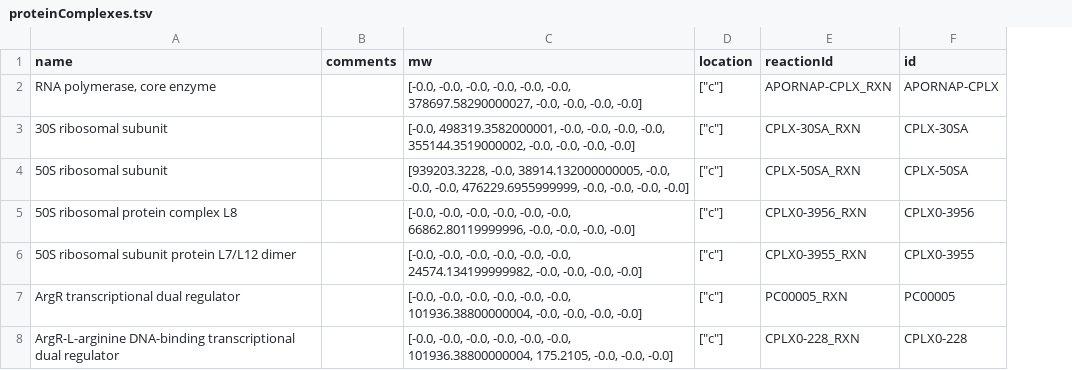
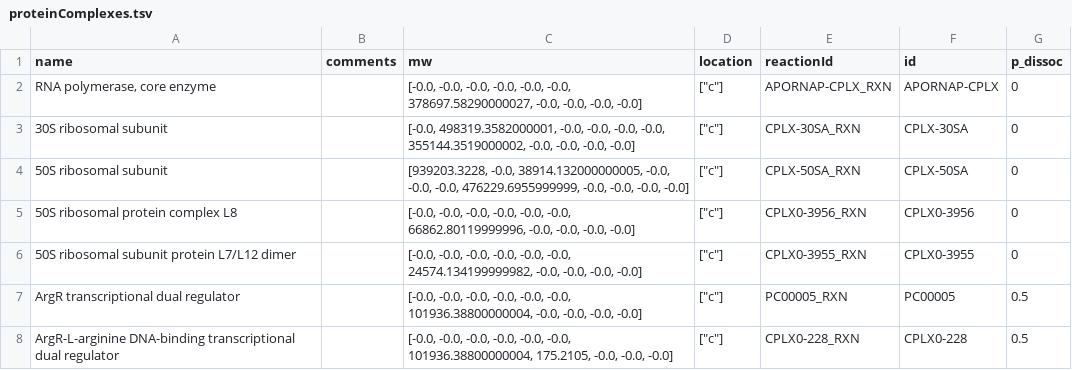
Before and after one commit to CovertLab/wcEcoli, a TSV file: reconstruction/ecoli/flat/proteinComplexes.tsv, drawn as a sheet; the diff names each change by its address in the sheet, - before the commit and + after, or states it on an @@ line.

Commit message:
Adding dissociation probabilities to reconstruction/ecoli/flat/proteinComplexes.tsv.

```diff
--- a/reconstruction/ecoli/flat/proteinComplexes.tsv
+++ b/reconstruction/ecoli/flat/proteinComplexes.tsv
+column G (p_dissoc), rows 2-8: 0 | 0 | 0 | 0 | 0 | 0.5 | 0.5
```
